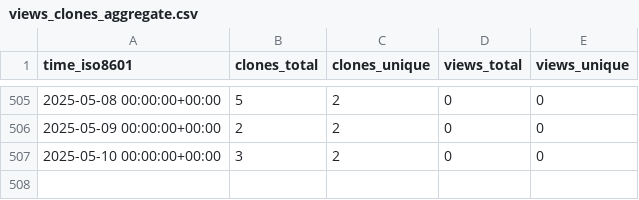
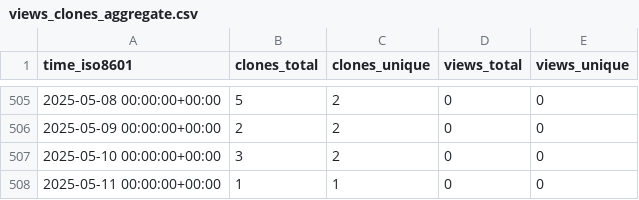
Before and after one commit to hhollandmoritz/snakemake_guide, a CSV file: hhollandmoritz/snakemake_guide/ghrs-data/views_clones_aggregate.csv, drawn as a sheet; only a part is shown, gaps mark what is left out; the diff names each change by its address in the sheet, - before the commit and + after, or states it on an @@ line.

```diff
--- a/hhollandmoritz/snakemake_guide/ghrs-data/views_clones_aggregate.csv
+++ b/hhollandmoritz/snakemake_guide/ghrs-data/views_clones_aggregate.csv
+row 508: 2025-05-11 00:00:00+00:00 | 1 | 1 | 0 | 0
```
Also changed, not shown: 1 other file.
